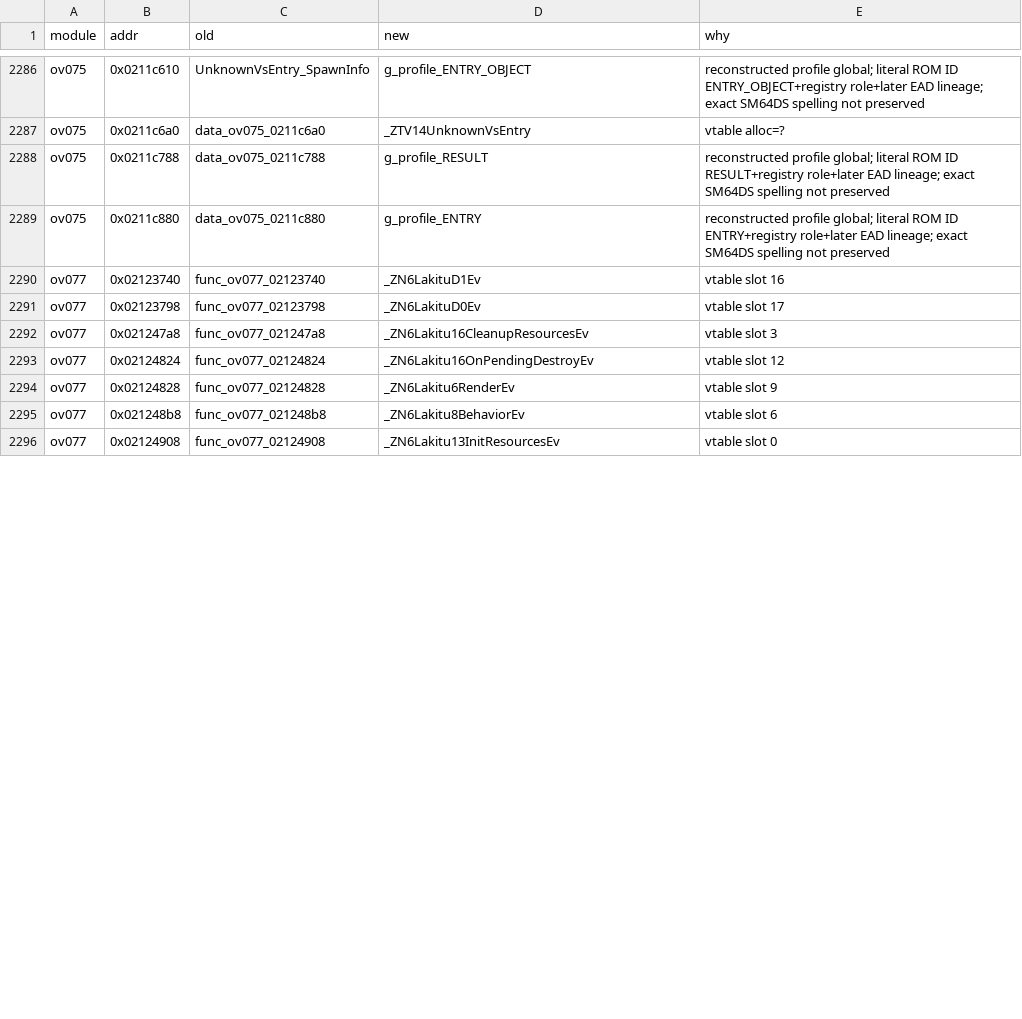
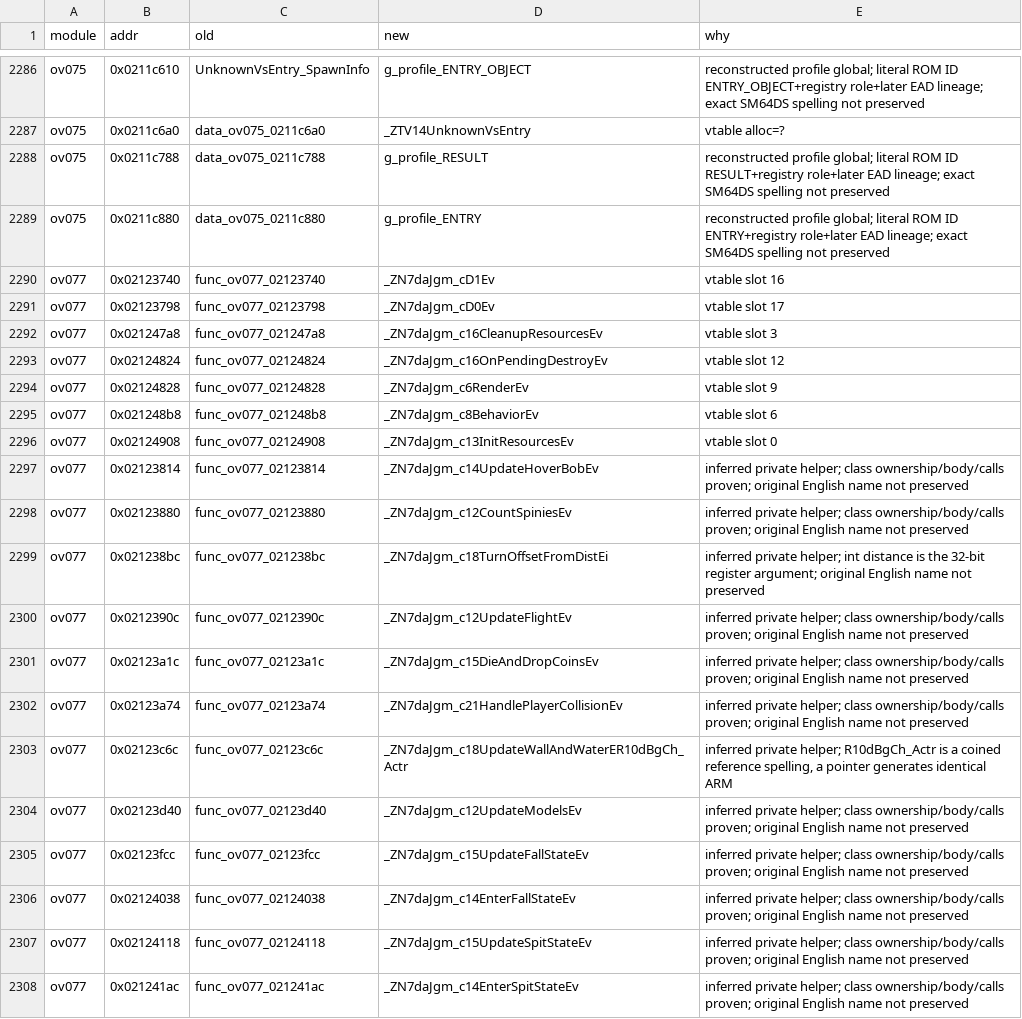
Before and after one commit to Alberto12345678999/sm64ds-decomp, a TSV file: symbols/actor_renames.tsv, drawn as a sheet; only a part is shown, gaps mark what is left out; the diff covers the shown part only.

```diff
--- a/symbols/actor_renames.tsv
+++ b/symbols/actor_renames.tsv
@@ -2289,8 +2289,20 @@ ov075	0x0211c788	data_ov075_0211c788	g_profile_RESULT	reconstructed profile glob
 ov075	0x0211c880	data_ov075_0211c880	g_profile_ENTRY	reconstructed profile global; literal ROM ID ENTRY+registry role+later EAD lineage; exact SM64DS spelling not preserved
-ov077	0x02123740	func_ov077_02123740	_ZN6LakituD1Ev	vtable slot 16
-ov077	0x02123798	func_ov077_02123798	_ZN6LakituD0Ev	vtable slot 17
-ov077	0x021247a8	func_ov077_021247a8	_ZN6Lakitu16CleanupResourcesEv	vtable slot 3
-ov077	0x02124824	func_ov077_02124824	_ZN6Lakitu16OnPendingDestroyEv	vtable slot 12
-ov077	0x02124828	func_ov077_02124828	_ZN6Lakitu6RenderEv	vtable slot 9
-ov077	0x021248b8	func_ov077_021248b8	_ZN6Lakitu8BehaviorEv	vtable slot 6
-ov077	0x02124908	func_ov077_02124908	_ZN6Lakitu13InitResourcesEv	vtable slot 0
+ov077	0x02123740	func_ov077_02123740	_ZN7daJgm_cD1Ev	vtable slot 16
+ov077	0x02123798	func_ov077_02123798	_ZN7daJgm_cD0Ev	vtable slot 17
+ov077	0x021247a8	func_ov077_021247a8	_ZN7daJgm_c16CleanupResourcesEv	vtable slot 3
+ov077	0x02124824	func_ov077_02124824	_ZN7daJgm_c16OnPendingDestroyEv	vtable slot 12
+ov077	0x02124828	func_ov077_02124828	_ZN7daJgm_c6RenderEv	vtable slot 9
+ov077	0x021248b8	func_ov077_021248b8	_ZN7daJgm_c8BehaviorEv	vtable slot 6
+ov077	0x02124908	func_ov077_02124908	_ZN7daJgm_c13InitResourcesEv	vtable slot 0
+ov077	0x02123814	func_ov077_02123814	_ZN7daJgm_c14UpdateHoverBobEv	inferred private helper; class ownership/body/calls proven; original English name not preserved
+ov077	0x02123880	func_ov077_02123880	_ZN7daJgm_c12CountSpiniesEv	inferred private helper; class ownership/body/calls proven; original English name not preserved
+ov077	0x021238bc	func_ov077_021238bc	_ZN7daJgm_c18TurnOffsetFromDistEi	inferred private helper; int distance is the 32-bit register argument; original English name not preserved
+ov077	0x0212390c	func_ov077_0212390c	_ZN7daJgm_c12UpdateFlightEv	inferred private helper; class ownership/body/calls proven; original English name not preserved
+ov077	0x02123a1c	func_ov077_02123a1c	_ZN7daJgm_c15DieAndDropCoinsEv	inferred private helper; class ownership/body/calls proven; original English name not preserved
+ov077	0x02123a74	func_ov077_02123a74	_ZN7daJgm_c21HandlePlayerCollisionEv	inferred private helper; class ownership/body/calls proven; original English name not preserved
+ov077	0x02123c6c	func_ov077_02123c6c	_ZN7daJgm_c18UpdateWallAndWaterER10dBgCh_Actr	inferred private helper; R10dBgCh_Actr is a coined reference spelling, a pointer generates identical ARM
+ov077	0x02123d40	func_ov077_02123d40	_ZN7daJgm_c12UpdateModelsEv	inferred private helper; class ownership/body/calls proven; original English name not preserved
+ov077	0x02123fcc	func_ov077_02123fcc	_ZN7daJgm_c15UpdateFallStateEv	inferred private helper; class ownership/body/calls proven; original English name not preserved
+ov077	0x02124038	func_ov077_02124038	_ZN7daJgm_c14EnterFallStateEv	inferred private helper; class ownership/body/calls proven; original English name not preserved
+ov077	0x02124118	func_ov077_02124118	_ZN7daJgm_c15UpdateSpitStateEv	inferred private helper; class ownership/body/calls proven; original English name not preserved
+ov077	0x021241ac	func_ov077_021241ac	_ZN7daJgm_c14EnterSpitStateEv	inferred private helper; class ownership/body/calls proven; original English name not preserved
```
Also changed, not shown: 10 added rows and 5 edited cells elsewhere in this file, notes/data/c-cpp-classification.tsv, notes/data/class-build-worklist.tsv, 54 other files.
